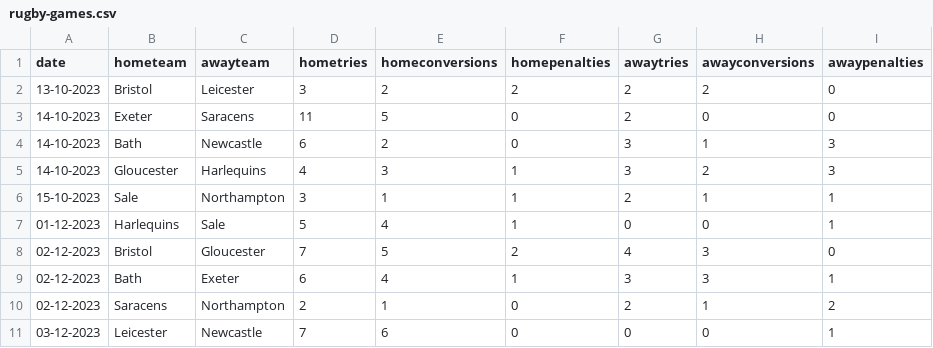
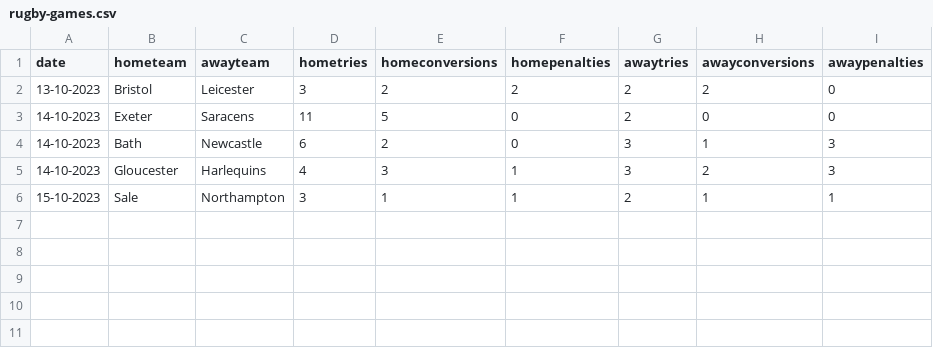
Before and after one commit to sbarlster/kata-rugby-calc, a CSV file: data/rugby-games.csv, drawn as a sheet; the diff names each change by its address in the sheet, - before the commit and + after, or states it on an @@ line.

Commit message:
take the december games elsewhere

```diff
--- a/data/rugby-games.csv
+++ b/data/rugby-games.csv
-row 7: 01-12-2023 | Harlequins | Sale | 5 | 4 | 1 | 0 | 0 | 1
-row 8: 02-12-2023 | Bristol | Gloucester | 7 | 5 | 2 | 4 | 3 | 0
-row 9: 02-12-2023 | Bath | Exeter | 6 | 4 | 1 | 3 | 3 | 1
-row 10: 02-12-2023 | Saracens | Northampton | 2 | 1 | 0 | 2 | 1 | 2
-row 11: 03-12-2023 | Leicester | Newcastle | 7 | 6 | 0 | 0 | 0 | 1
```
Also changed, not shown: 1 other file.
